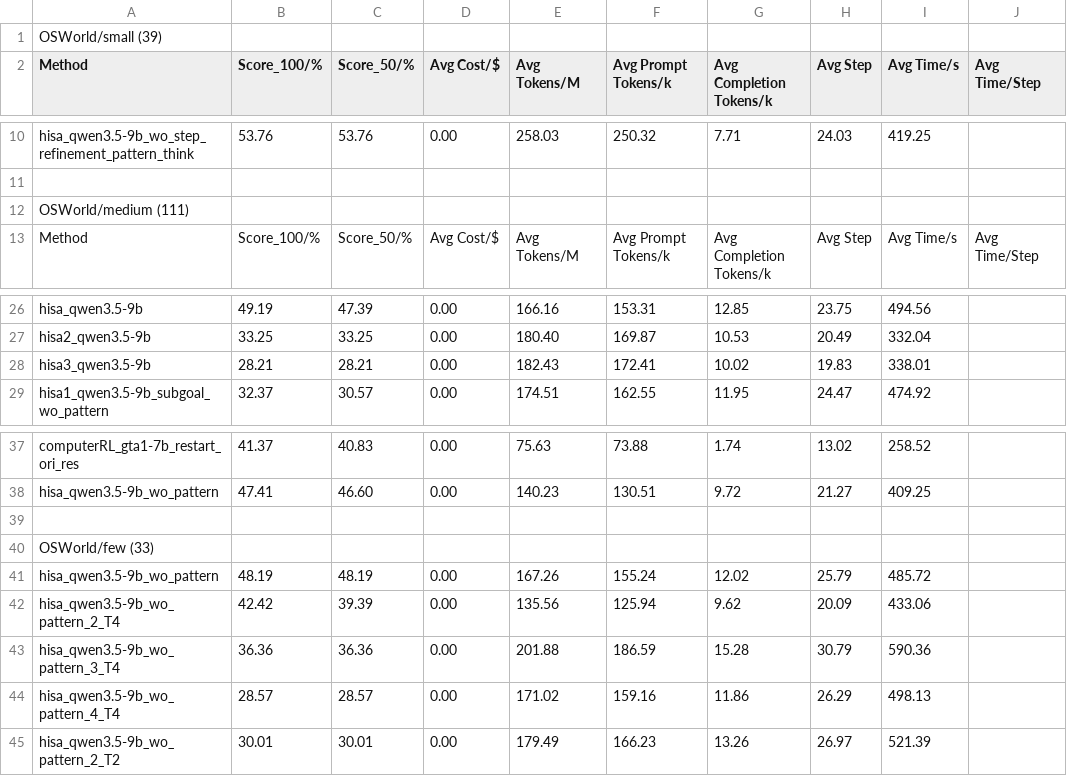
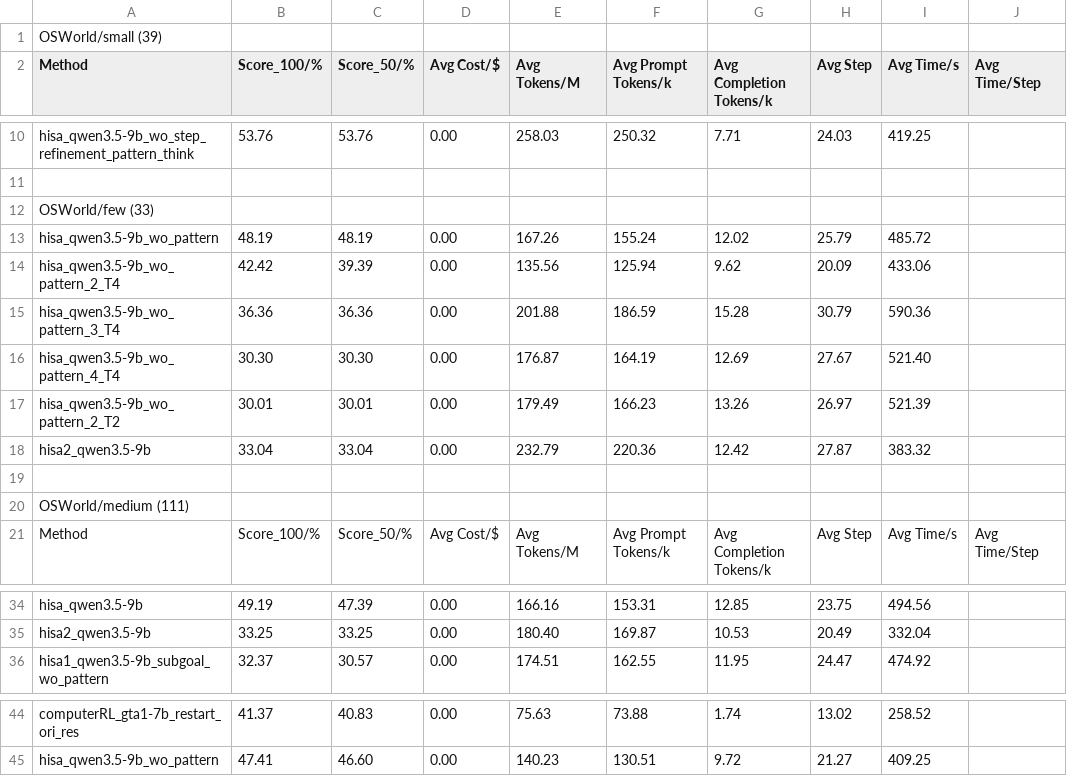
Before and after one commit to liweim/ComputerRL, a CSV file: result.csv, drawn as a sheet; only a part is shown, gaps mark what is left out.

Commit message:
add hisa3

```diff
--- a/result.csv
+++ b/result.csv
@@ -11,2 +11,10 @@ hisa_qwen3.5-9b_wo_step_refinement_pattern_think,53.76,53.76,0.00,258.03,250.32,
 ,,,,,,,,,
+OSWorld/few (33),,,,,,,,,
+hisa_qwen3.5-9b_wo_pattern,48.19,48.19,0.00,167.26,155.24,12.02,25.79,485.72,
+hisa_qwen3.5-9b_wo_pattern_2_T4,42.42,39.39,0.00,135.56,125.94,9.62,20.09,433.06,
+hisa_qwen3.5-9b_wo_pattern_3_T4,36.36,36.36,0.00,201.88,186.59,15.28,30.79,590.36,
+hisa_qwen3.5-9b_wo_pattern_4_T4,30.30,30.30,0.00,176.87,164.19,12.69,27.67,521.40,
+hisa_qwen3.5-9b_wo_pattern_2_T2,30.01,30.01,0.00,179.49,166.23,13.26,26.97,521.39,
+hisa2_qwen3.5-9b,33.04,33.04,0.00,232.79,220.36,12.42,27.87,383.32,
+,,,,,,,,,
 OSWorld/medium (111),,,,,,,,,
@@ -27,3 +35,2 @@ hisa_qwen3.5-9b,49.19,47.39,0.00,166.16,153.31,12.85,23.75,494.56,
 hisa2_qwen3.5-9b,33.25,33.25,0.00,180.40,169.87,10.53,20.49,332.04,
-hisa3_qwen3.5-9b,28.21,28.21,0.00,182.43,172.41,10.02,19.83,338.01,
 hisa1_qwen3.5-9b_subgoal_wo_pattern,32.37,30.57,0.00,174.51,162.55,11.95,24.47,474.92,
@@ -38,8 +45 @@ computerRL_gta1-7b_restart_ori_res,41.37,40.83,0.00,75.63,73.88,1.74,13.02,258.5
 hisa_qwen3.5-9b_wo_pattern,47.41,46.60,0.00,140.23,130.51,9.72,21.27,409.25,
-,,,,,,,,,
-OSWorld/few (33),,,,,,,,,
-hisa_qwen3.5-9b_wo_pattern,48.19,48.19,0.00,167.26,155.24,12.02,25.79,485.72
-hisa_qwen3.5-9b_wo_pattern_2_T4,42.42,39.39,0.00,135.56,125.94,9.62,20.09,433.06
-hisa_qwen3.5-9b_wo_pattern_3_T4,36.36,36.36,0.00,201.88,186.59,15.28,30.79,590.36
-hisa_qwen3.5-9b_wo_pattern_4_T4,28.57,28.57,0.00,171.02,159.16,11.86,26.29,498.13
-hisa_qwen3.5-9b_wo_pattern_2_T2,30.01,30.01,0.00,179.49,166.23,13.26,26.97,521.39
```
Also changed, not shown: 20 other files.
